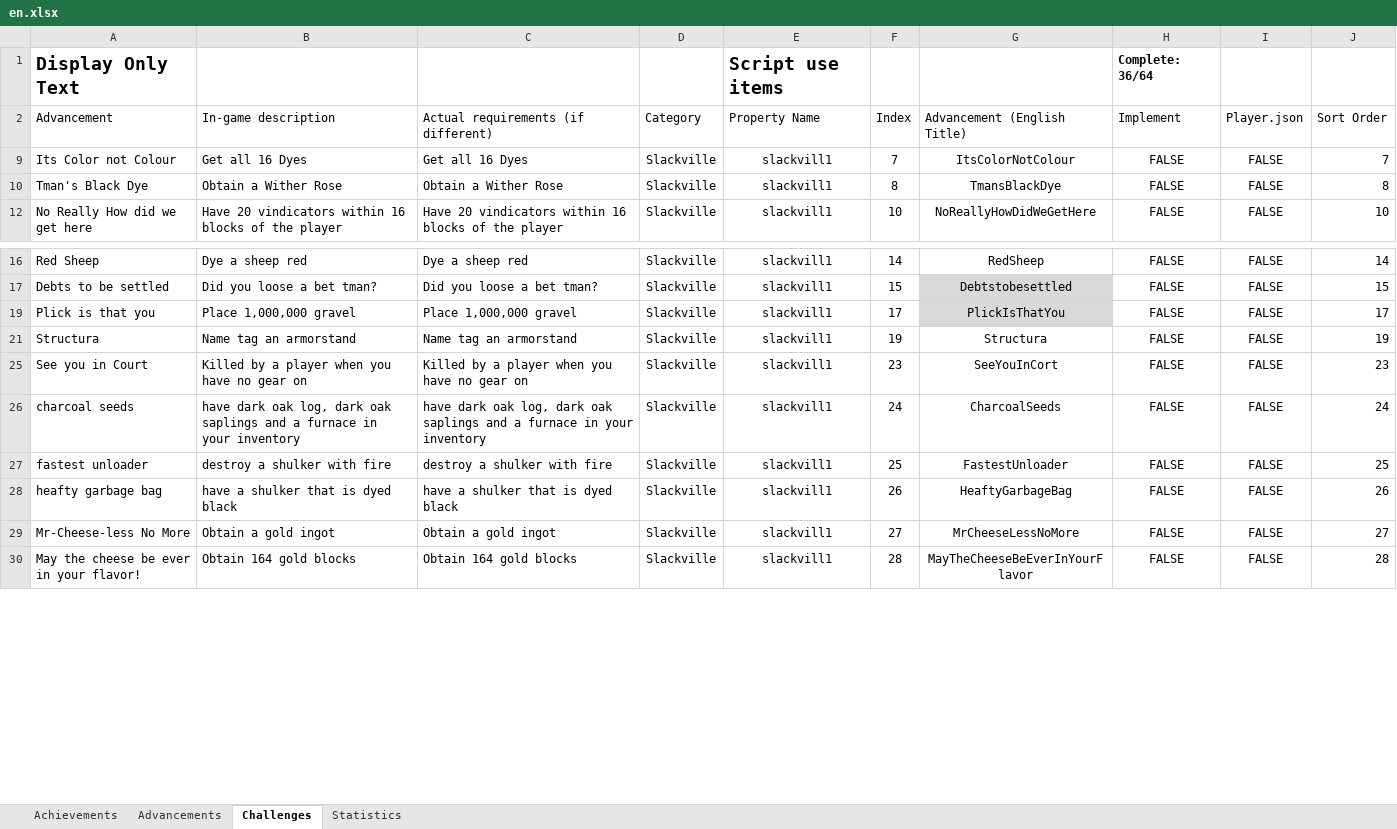
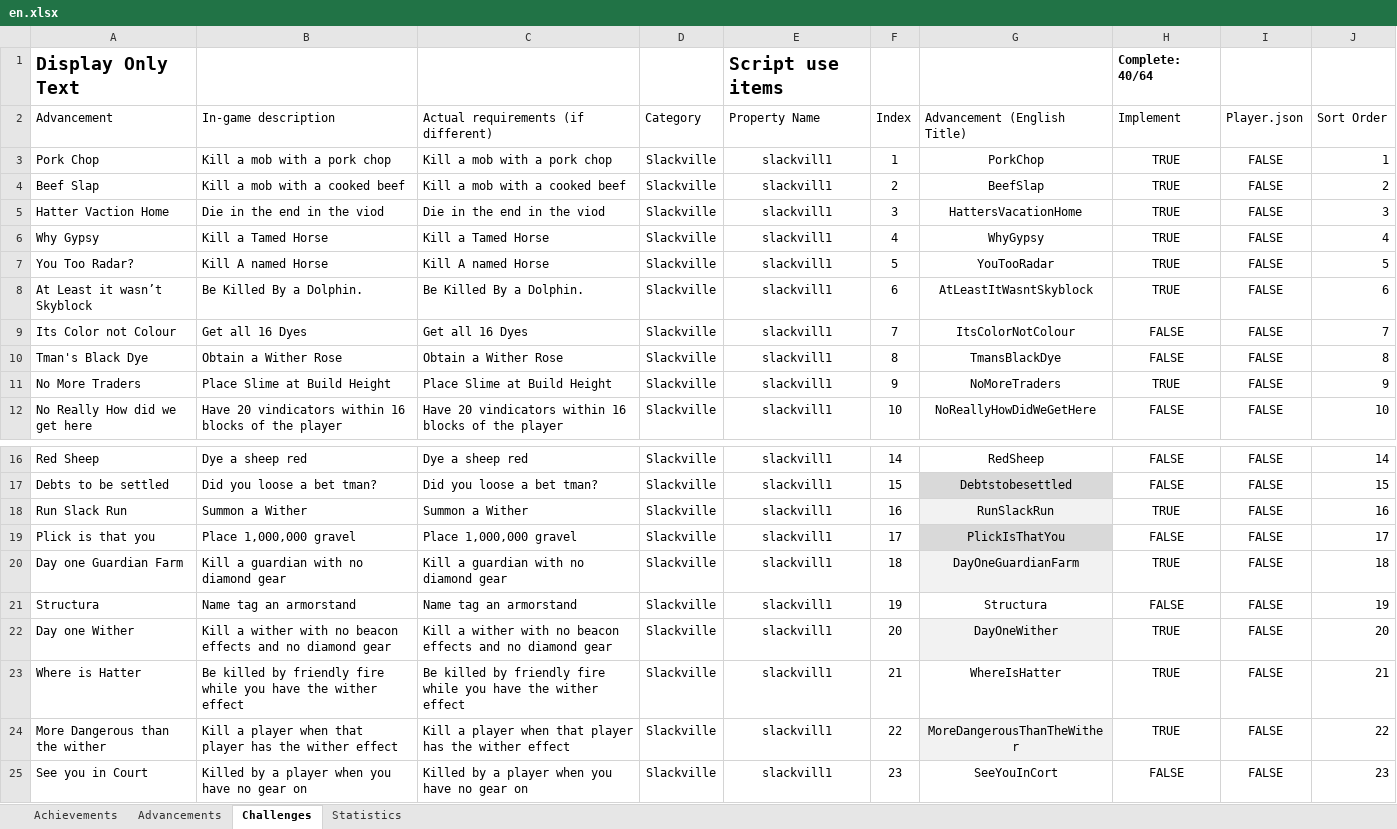
Before and after one commit to RavinMaddHatter/BedrockStatsAndAchievements, an Excel workbook: lookupData/en.xlsx, sheet Challenges, drawn as a sheet; only a part is shown, gaps mark what is left out; the shorter side is filled out with more unchanged rows; values as stored, in another font and other column widths than the file's, no borders; conditional formats and table styles not drawn; the diff covers the shown part only; the diff names each change by its address in the sheet, - before the commit and + after, or states it on an @@ line.

Commit message:
added some challenges

```diff
--- a/lookupData/en.xlsx (sheet Challenges)
+++ b/lookupData/en.xlsx (sheet Challenges)
-H1 (Implement): Complete: 36/64
+H1 (Implement): Complete: 40/64
@@ row 3 unhidden: Pork Chop | Kill a mob with a pork chop | Kill a mob with a pork chop | Slackville | slackvill1 | 1 | PorkChop | TRUE | FALSE | 1 @@
@@ row 4 unhidden: Beef Slap | Kill a mob with a cooked beef | Kill a mob with a cooked beef | Slackville | slackvill1 | 2 | BeefSlap | TRUE | FALSE | 2 @@
@@ row 5 unhidden: Hatter Vaction Home | Die in the end in the viod | Die in the end in the viod | Slackville | slackvill1 | 3 | HattersVacationHome | TRUE | FALSE | 3 @@
@@ row 6 unhidden: Why Gypsy | Kill a Tamed Horse | Kill a Tamed Horse | Slackville | slackvill1 | 4 | WhyGypsy | TRUE | FALSE | 4 @@
@@ row 7 unhidden: You Too Radar? | Kill A named Horse | Kill A named Horse | Slackville | slackvill1 | 5 | YouTooRadar | TRUE | FALSE | 5 @@
@@ row 8 unhidden: At Least it wasn’t Skyblock | Be Killed By a Dolphin. | Be Killed By a Dolphin. | Slackville | slackvill1 | 6 | AtLeastItWasntSkyblock | TRUE | FALSE | 6 @@
@@ row 11 unhidden: No More Traders | Place Slime at Build Height | Place Slime at Build Height | Slackville | slackvill1 | 9 | NoMoreTraders | TRUE | FALSE | 9 @@
@@ row 18 unhidden: Run Slack Run | Summon a Wither | Summon a Wither | Slackville | slackvill1 | 16 | RunSlackRun | TRUE | FALSE | 16 @@
@@ row 20 unhidden: Day one Guardian Farm | Kill a guardian with no diamond gear | Kill a guardian with no diamond gear | Slackville | slackvill1 | 18 | DayOneGuardianFarm | TRUE | FALSE | 18 @@
@@ row 22 unhidden: Day one Wither | Kill a wither with no beacon effects and no diamond gear | Kill a wither with no beacon effects and no diamond gear | Slackville | slackvill1 | 20 | DayOneWither | TRUE | FALSE | 20 @@
@@ row 23 unhidden: Where is Hatter | Be killed by friendly fire while you have the wither effect | Be killed by friendly fire while you have the wither effect | Slackville | slackvill1 | 21 | WhereIsHatter | TRUE | FALSE | 21 @@
@@ row 24 unhidden: More Dangerous than the wither | Kill a player when that player has the wither effect | Kill a player when that player has the wither effect | Slackville | slackvill1 | 22 | MoreDangerousThanTheWither | TRUE | FALSE | 22 @@
```
Also changed, not shown: 24 hidden or unhidden rows and 5 edited cells elsewhere in this sheet, sheet Statistics, 2 other files.
